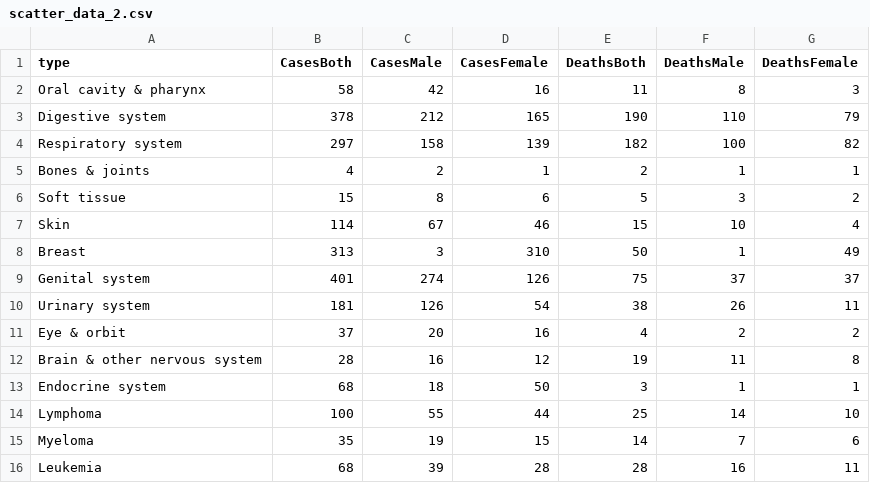
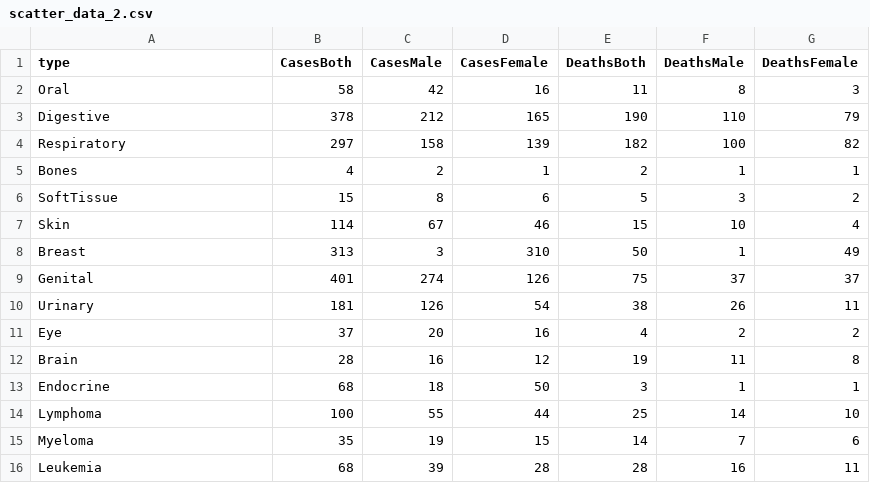
Before and after one commit to Kaeldra1304/MCS, a CSV file: scatter_data_2.csv, drawn as a sheet.

Commit message:
Update scatter_data_2.csv

```diff
--- a/scatter_data_2.csv
+++ b/scatter_data_2.csv
@@ -1,14 +1,14 @@
 type,CasesBoth,CasesMale,CasesFemale,DeathsBoth,DeathsMale,DeathsFemale
-Oral cavity & pharynx,58,42,16,11,8,3
-Digestive system,378,212,165,190,110,79
-Respiratory system,297,158,139,182,100,82
-Bones & joints,4,2,1,2,1,1
-Soft tissue,15,8,6,5,3,2
+Oral,58,42,16,11,8,3
+Digestive,378,212,165,190,110,79
+Respiratory,297,158,139,182,100,82
+Bones,4,2,1,2,1,1
+SoftTissue,15,8,6,5,3,2
 Skin,114,67,46,15,10,4
 Breast,313,3,310,50,1,49
-Genital system,401,274,126,75,37,37
-Urinary system,181,126,54,38,26,11
-Eye & orbit,37,20,16,4,2,2
-Brain & other nervous system,28,16,12,19,11,8
-Endocrine system,68,18,50,3,1,1
+Genital,401,274,126,75,37,37
+Urinary,181,126,54,38,26,11
+Eye,37,20,16,4,2,2
+Brain,28,16,12,19,11,8
+Endocrine,68,18,50,3,1,1
 Lymphoma,100,55,44,25,14,10
```
